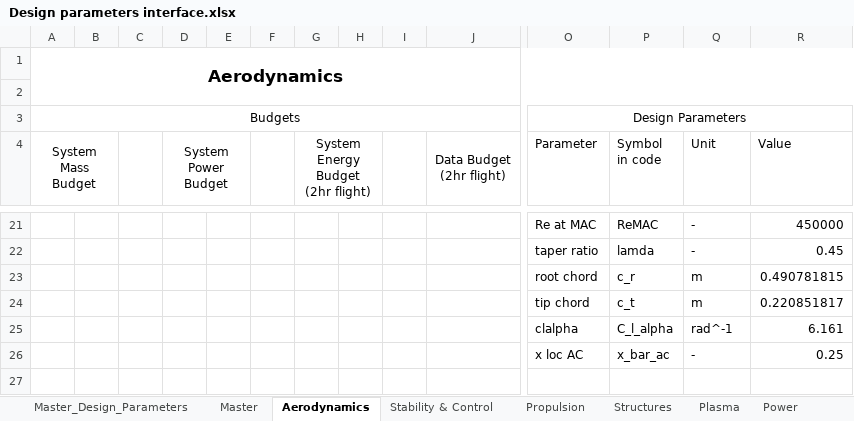
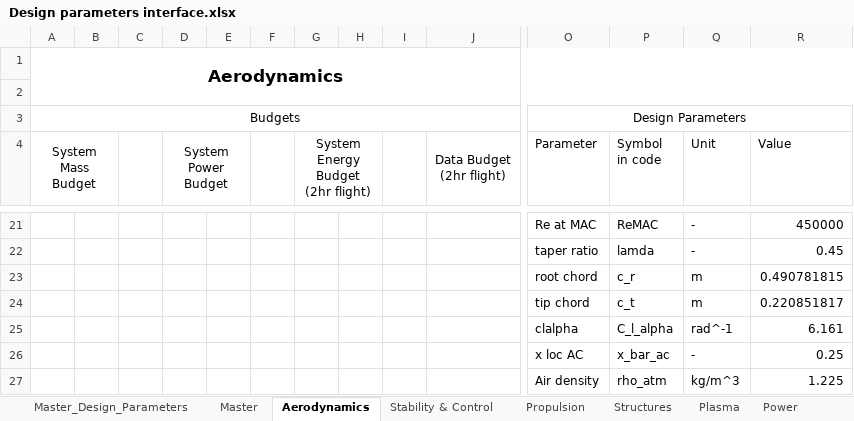
Before and after one commit to DanielsGor/DSE-Group16, an Excel workbook: Design Parameters/Design parameters interface.xlsx, sheet Aerodynamics, drawn as a sheet; only a part is shown, gaps mark what is left out; values as stored, in another font and other column widths than the file's, no borders; table styles not drawn; rows hold the shown columns only; the diff names each change by its address in the sheet, - before the commit and + after, or states it on an @@ line.

```diff
--- a/Design Parameters/Design parameters interface.xlsx (sheet Aerodynamics)
+++ b/Design Parameters/Design parameters interface.xlsx (sheet Aerodynamics)
+row 27:  |  |  |  |  |  |  |  |  |  | Air density | rho_atm | kg/m^3 | 1.225
```
Also changed, not shown: sheet Master, sheet Master_Design_Parameters, formulas that keep their value, 7 other files.
